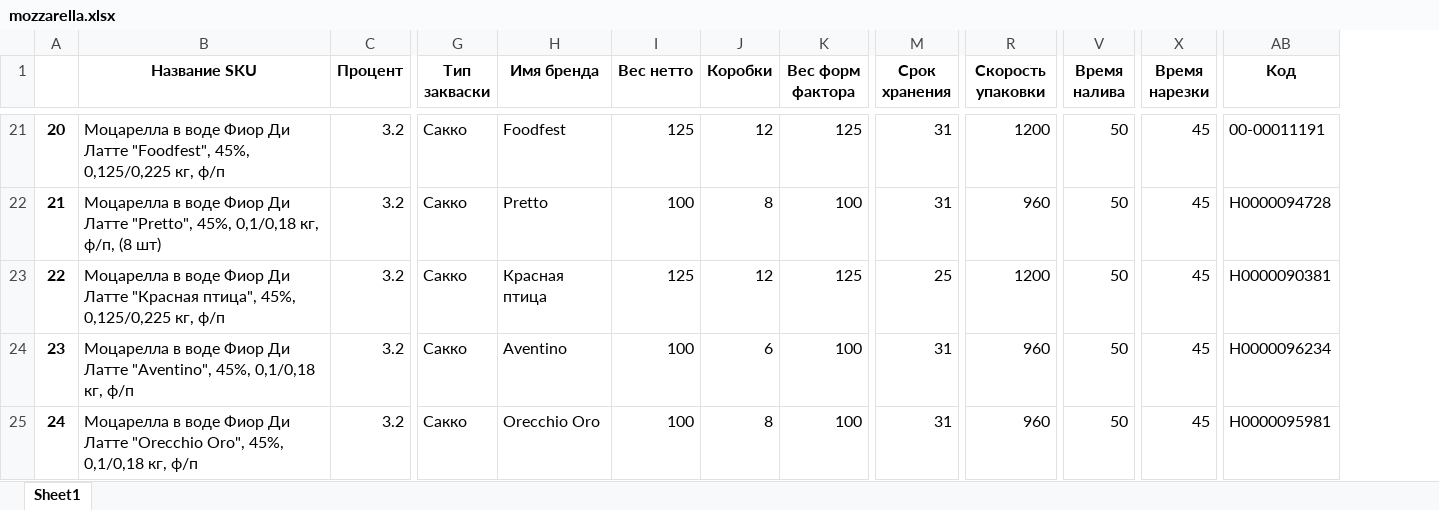
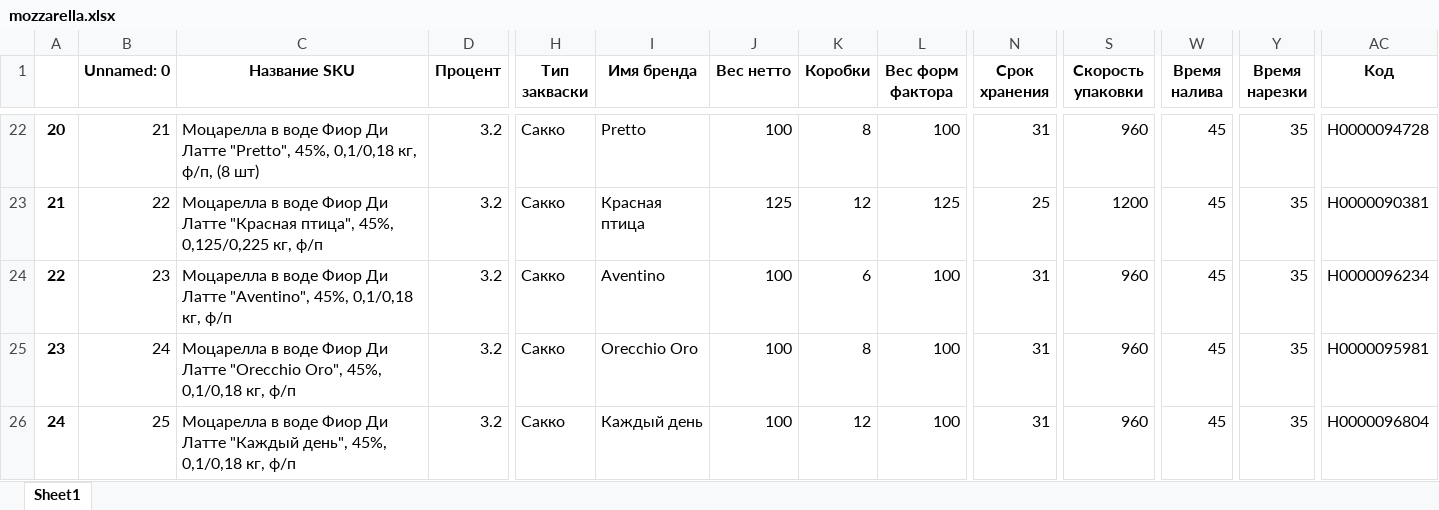
Before and after one commit to nkrokhmal/umalat, an Excel workbook: app/data/static/params/mozzarella.xlsx, sheet Sheet1, drawn as a sheet; only a part is shown, gaps mark what is left out; values as stored, in another font and other column widths than the file's, no borders; addresses are those after the commit; the diff covers the shown part only; the diff names each change by its address in the sheet, - before the commit and + after, or states it on an @@ line.

```diff
--- a/app/data/static/params/mozzarella.xlsx (sheet Sheet1)
+++ b/app/data/static/params/mozzarella.xlsx (sheet Sheet1)
+column B (Unnamed: 0), rows 22-26: 21 | 22 | 23 | 24 | 25
-C22 (Название SKU): …Ди Латте "Foodfest", 45%, 0,125/0,225 кг, ф/п
+C22 (Название SKU): …Ди Латте "Pretto", 45%, 0,1/0,18 кг, ф/п, (8 шт)
-I22 (Имя бренда): Foodfest
+I22 (Имя бренда): Pretto
-J22 (Вес нетто): 125
+J22 (Вес нетто): 100
-K22 (Коробки): 12
+K22 (Коробки): 8
-L22 (Вес форм фактора): 125
+L22 (Вес форм фактора): 100
-S22 (Скорость упаковки): 1200
+S22 (Скорость упаковки): 960
-W22:W26 (Время налива): 50
+W22:W26 (Время налива): 45
-Y22:Y26 (Время нарезки): 45
+Y22:Y26 (Время нарезки): 35
-AC22 (Kод): 00-00011191
+AC22 (Kод): Н0000094728
-C23 (Название SKU): …Ди Латте "Pretto", 45%, 0,1/0,18 кг, ф/п, (8 шт)
+C23 (Название SKU): …Ди Латте "Красная птица", 45%, 0,125/0,225 кг, ф/п
-I23 (Имя бренда): Pretto
+I23 (Имя бренда): Красная птица
-J23 (Вес нетто): 100
+J23 (Вес нетто): 125
-K23 (Коробки): 8
+K23 (Коробки): 12
-L23 (Вес форм фактора): 100
+L23 (Вес форм фактора): 125
-N23 (Срок хранения): 31
+N23 (Срок хранения): 25
-S23 (Скорость упаковки): 960
+S23 (Скорость упаковки): 1200
-AC23 (Kод): Н0000094728
+AC23 (Kод): Н0000090381
-C24 (Название SKU): …Ди Латте "Красная птица", 45%, 0,125/0,225 кг, ф/п
+C24 (Название SKU): …Ди Латте "Aventino", 45%, 0,1/0,18 кг, ф/п
-I24 (Имя бренда): Красная птица
+I24 (Имя бренда): Aventino
-J24 (Вес нетто): 125
+J24 (Вес нетто): 100
-K24 (Коробки): 12
+K24 (Коробки): 6
-L24 (Вес форм фактора): 125
+L24 (Вес форм фактора): 100
-N24 (Срок хранения): 25
+N24 (Срок хранения): 31
-S24 (Скорость упаковки): 1200
+S24 (Скорость упаковки): 960
-AC24 (Kод): Н0000090381
+AC24 (Kод): Н0000096234
-C25 (Название SKU): …Ди Латте "Aventino", 45%, 0,1/0,18…
+C25 (Название SKU): …Ди Латте "Orecchio Oro", 45%, 0,1/0,18…
-I25 (Имя бренда): Aventino
+I25 (Имя бренда): Orecchio Oro
-K25 (Коробки): 6
+K25 (Коробки): 8
-AC25 (Kод): Н0000096234
+AC25 (Kод): Н0000095981
-C26 (Название SKU): …Ди Латте "Orecchio Oro", 45%, 0,1/0,18…
+C26 (Название SKU): …Ди Латте "Каждый день", 45%, 0,1/0,18…
-I26 (Имя бренда): Orecchio Oro
+I26 (Имя бренда): Каждый день
-K26 (Коробки): 8
+K26 (Коробки): 12
-AC26 (Kод): Н0000095981
+AC26 (Kод): Н0000096804
```
Also changed, not shown: 5 added rows, 5 removed rows, 873 edited cells and cell formats elsewhere in this sheet, 3 other files.
